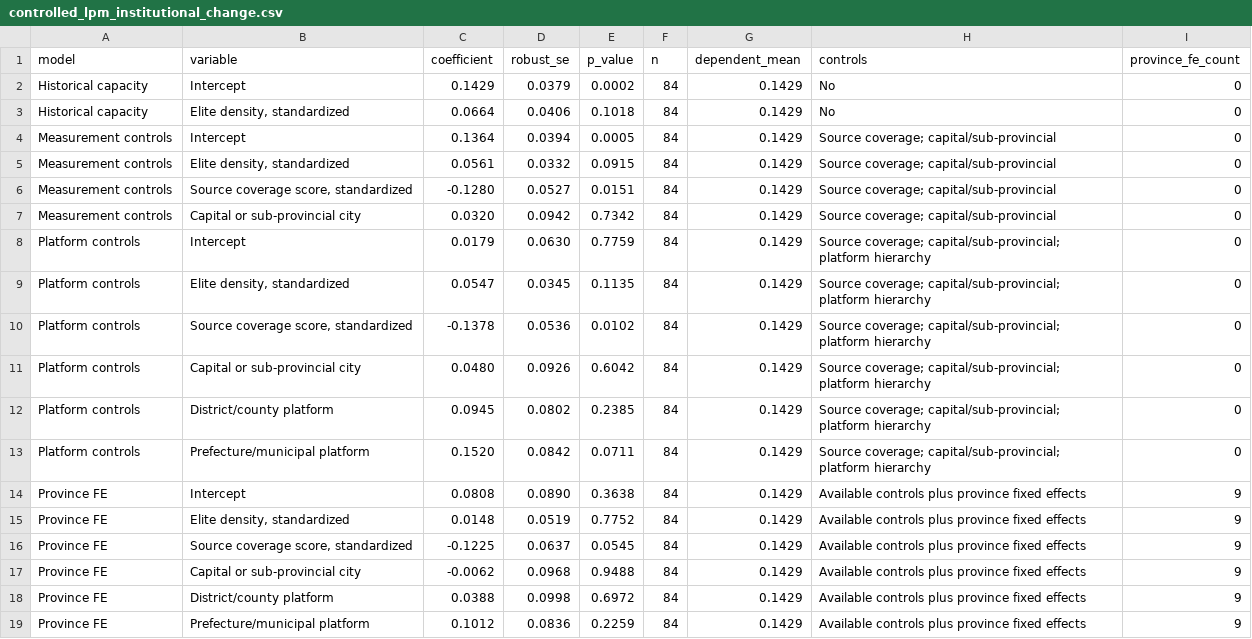
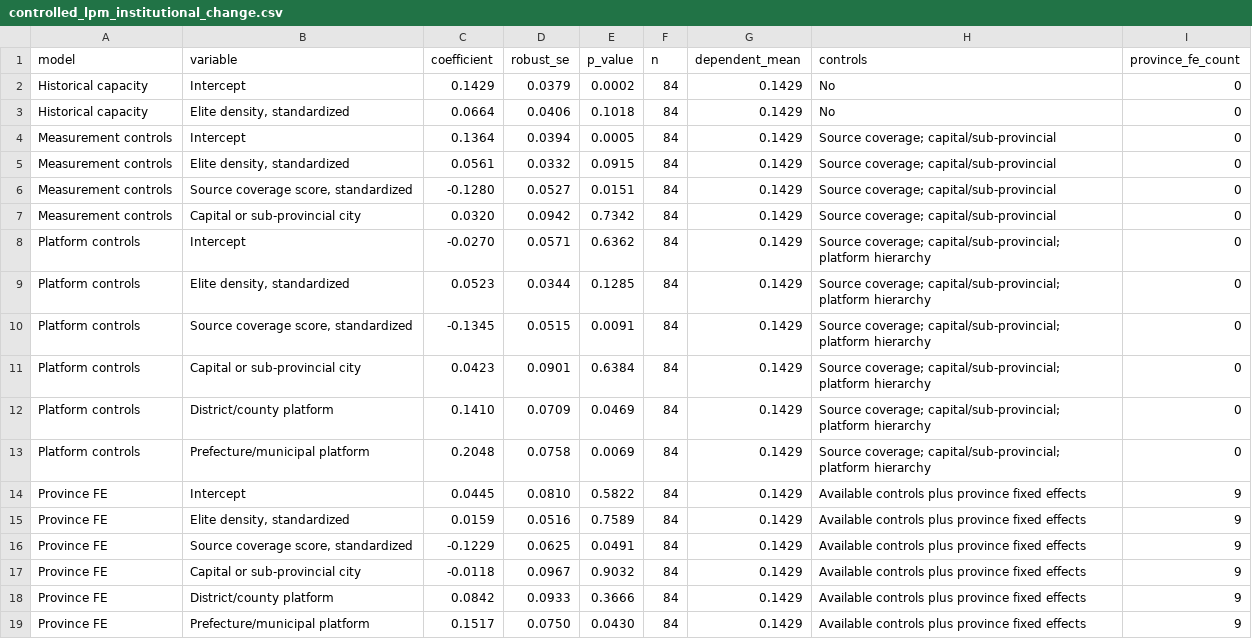
Before and after one commit to Shunyu1001/LGFV, a CSV file: data/analysis_inputs/controlled_lpm_institutional_change.csv, drawn as a sheet.

```diff
--- a/data/analysis_inputs/controlled_lpm_institutional_change.csv
+++ b/data/analysis_inputs/controlled_lpm_institutional_change.csv
@@ -7,13 +7,13 @@ Measurement controls,"Source coverage score, standardized",-0.1280,0.0527,0.0151
 Measurement controls,Capital or sub-provincial city,0.0320,0.0942,0.7342,84,0.1429,Source coverage; capital/sub-provincial,0
-Platform controls,Intercept,0.0179,0.0630,0.7759,84,0.1429,Source coverage; capital/sub-provincial; platform hierarchy,0
-Platform controls,"Elite density, standardized",0.0547,0.0345,0.1135,84,0.1429,Source coverage; capital/sub-provincial; platform hierarchy,0
-Platform controls,"Source coverage score, standardized",-0.1378,0.0536,0.0102,84,0.1429,Source coverage; capital/sub-provincial; platform hierarchy,0
-Platform controls,Capital or sub-provincial city,0.0480,0.0926,0.6042,84,0.1429,Source coverage; capital/sub-provincial; platform hierarchy,0
-Platform controls,District/county platform,0.0945,0.0802,0.2385,84,0.1429,Source coverage; capital/sub-provincial; platform hierarchy,0
-Platform controls,Prefecture/municipal platform,0.1520,0.0842,0.0711,84,0.1429,Source coverage; capital/sub-provincial; platform hierarchy,0
-Province FE,Intercept,0.0808,0.0890,0.3638,84,0.1429,Available controls plus province fixed effects,9
-Province FE,"Elite density, standardized",0.0148,0.0519,0.7752,84,0.1429,Available controls plus province fixed effects,9
-Province FE,"Source coverage score, standardized",-0.1225,0.0637,0.0545,84,0.1429,Available controls plus province fixed effects,9
-Province FE,Capital or sub-provincial city,-0.0062,0.0968,0.9488,84,0.1429,Available controls plus province fixed effects,9
-Province FE,District/county platform,0.0388,0.0998,0.6972,84,0.1429,Available controls plus province fixed effects,9
-Province FE,Prefecture/municipal platform,0.1012,0.0836,0.2259,84,0.1429,Available controls plus province fixed effects,9
+Platform controls,Intercept,-0.0270,0.0571,0.6362,84,0.1429,Source coverage; capital/sub-provincial; platform hierarchy,0
+Platform controls,"Elite density, standardized",0.0523,0.0344,0.1285,84,0.1429,Source coverage; capital/sub-provincial; platform hierarchy,0
+Platform controls,"Source coverage score, standardized",-0.1345,0.0515,0.0091,84,0.1429,Source coverage; capital/sub-provincial; platform hierarchy,0
+Platform controls,Capital or sub-provincial city,0.0423,0.0901,0.6384,84,0.1429,Source coverage; capital/sub-provincial; platform hierarchy,0
+Platform controls,District/county platform,0.1410,0.0709,0.0469,84,0.1429,Source coverage; capital/sub-provincial; platform hierarchy,0
+Platform controls,Prefecture/municipal platform,0.2048,0.0758,0.0069,84,0.1429,Source coverage; capital/sub-provincial; platform hierarchy,0
+Province FE,Intercept,0.0445,0.0810,0.5822,84,0.1429,Available controls plus province fixed effects,9
+Province FE,"Elite density, standardized",0.0159,0.0516,0.7589,84,0.1429,Available controls plus province fixed effects,9
+Province FE,"Source coverage score, standardized",-0.1229,0.0625,0.0491,84,0.1429,Available controls plus province fixed effects,9
+Province FE,Capital or sub-provincial city,-0.0118,0.0967,0.9032,84,0.1429,Available controls plus province fixed effects,9
+Province FE,District/county platform,0.0842,0.0933,0.3666,84,0.1429,Available controls plus province fixed effects,9
+Province FE,Prefecture/municipal platform,0.1517,0.0750,0.0430,84,0.1429,Available controls plus province fixed effects,9
```
Also changed, not shown: data/analysis_inputs/contemporary_city_controls.csv, data/analysis_inputs/contemporary_city_controls_source_backed.csv, 14 other files.
